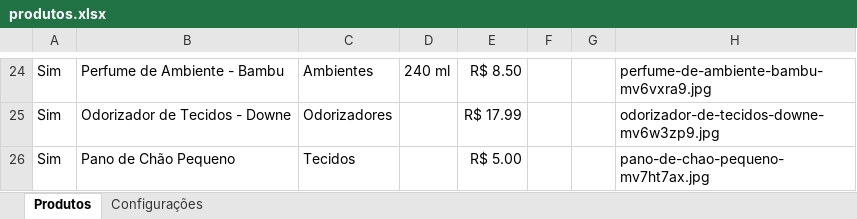
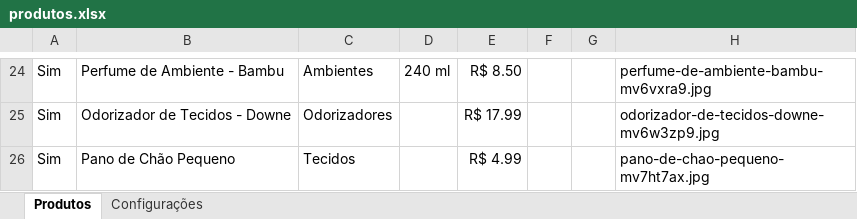
Before and after one commit to escritoriojpcontabil-spec/popbrilho-dados, an Excel workbook: produtos.xlsx, sheet Produtos, drawn as a sheet; only a part is shown, gaps mark what is left out; values as stored, in another font and other column widths than the file's, no borders; the diff names each change by its address in the sheet, - before the commit and + after, or states it on an @@ line.

Commit message:
Atualiza produtos pelo painel

```diff
--- a/produtos.xlsx (sheet Produtos)
+++ b/produtos.xlsx (sheet Produtos)
-E26: R$ 5.00
+E26: R$ 4.99
```
